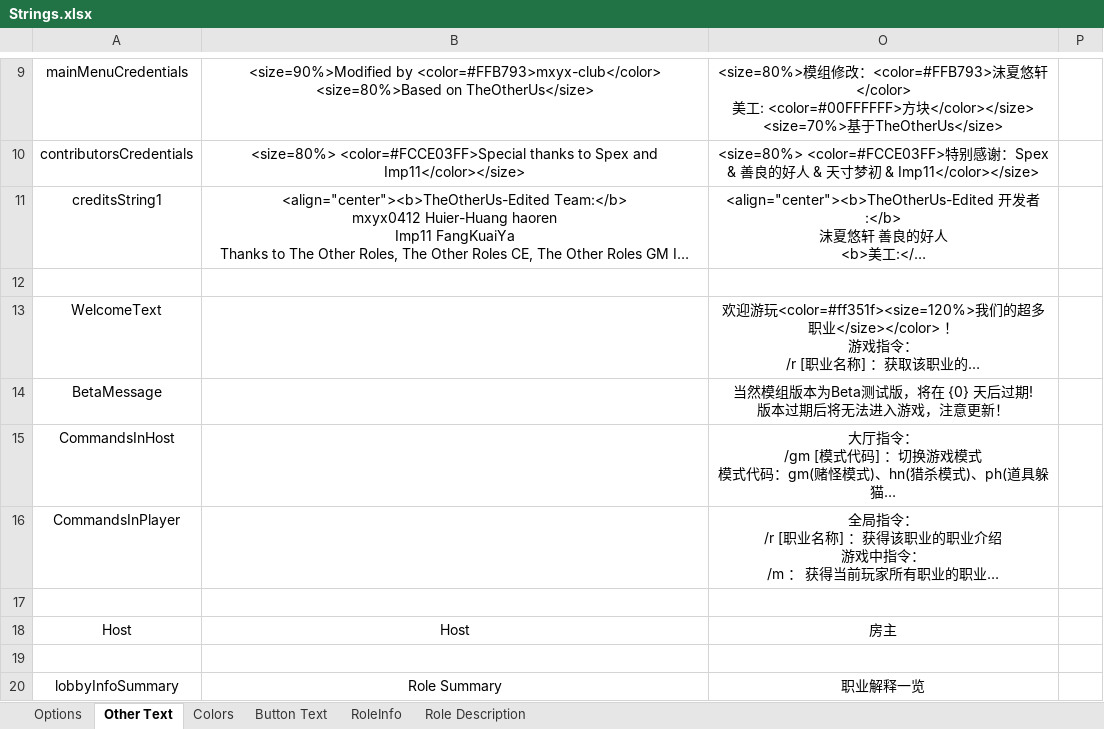
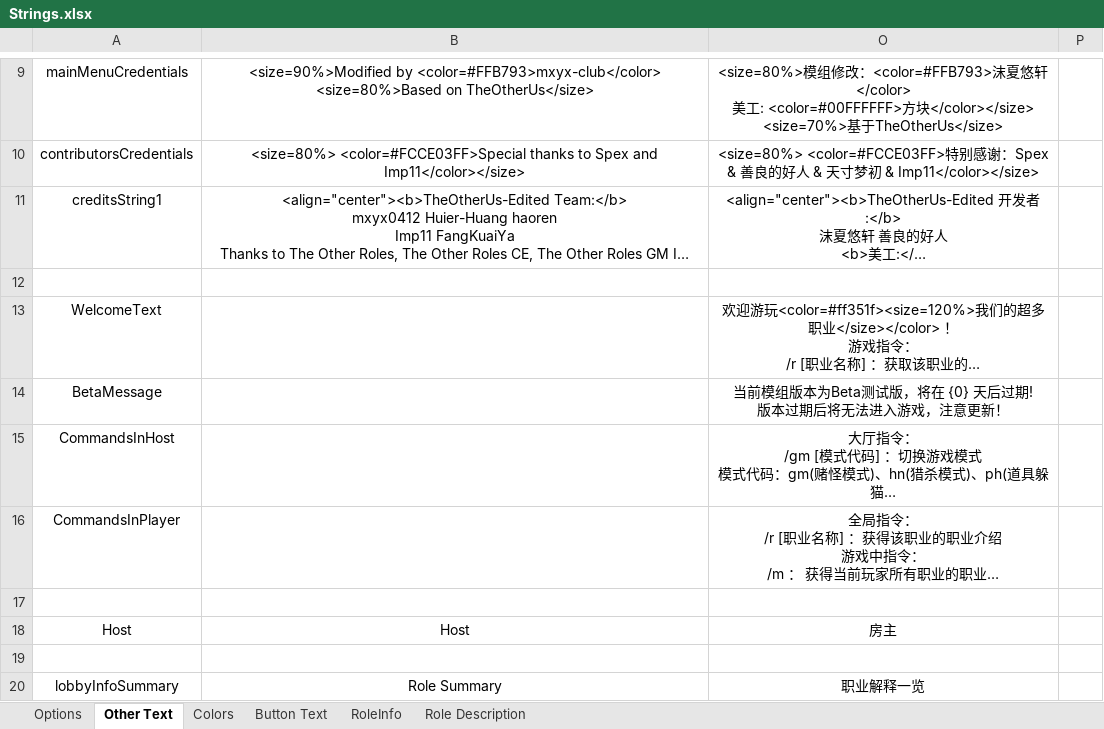
Before and after one commit to mxyx0412/TheOtherUs-Edited, an Excel workbook: Strings.xlsx, sheet Other Text, drawn as a sheet; only a part is shown, gaps mark what is left out; long unchanged cells end in …; values as stored, in another font and other column widths than the file's, no borders; the diff names each change by its address in the sheet, - before the commit and + after, or states it on an @@ line.

```diff
--- a/Strings.xlsx (sheet Other Text)
+++ b/Strings.xlsx (sheet Other Text)
-O14: 当然模组版本…
+O14: 当前模组版本…
```
Also changed, not shown: 2 other files.
